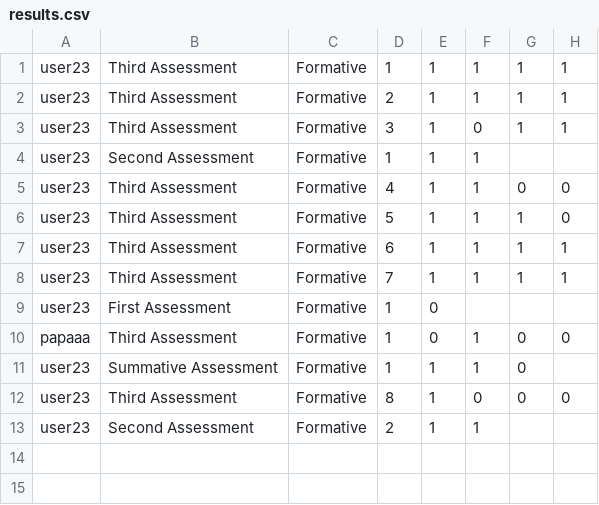
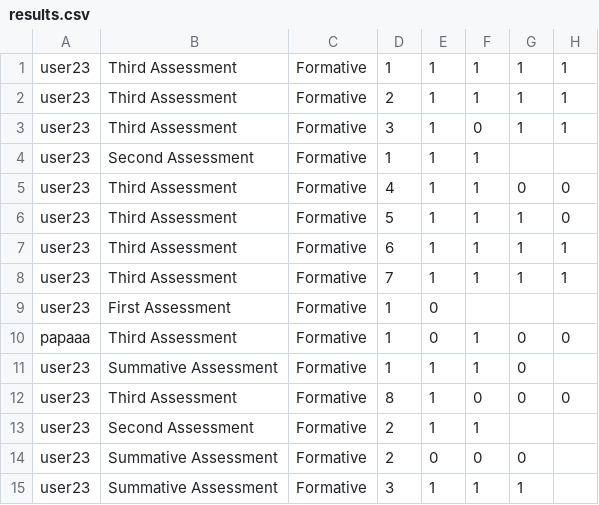
Before and after one commit to HarryBatchelor/Blueberry-Jam, a CSV file: results.csv, drawn as a sheet.

```diff
--- a/results.csv
+++ b/results.csv
@@ -13 +13,3 @@ user23,Third Assessment,Formative,8,1,0,0,0
 user23,Second Assessment,Formative,2,1,1
+user23,Summative Assessment,Formative,2,0,0,0
+user23,Summative Assessment,Formative,3,1,1,1
```
Also changed, not shown: 3 other files.
